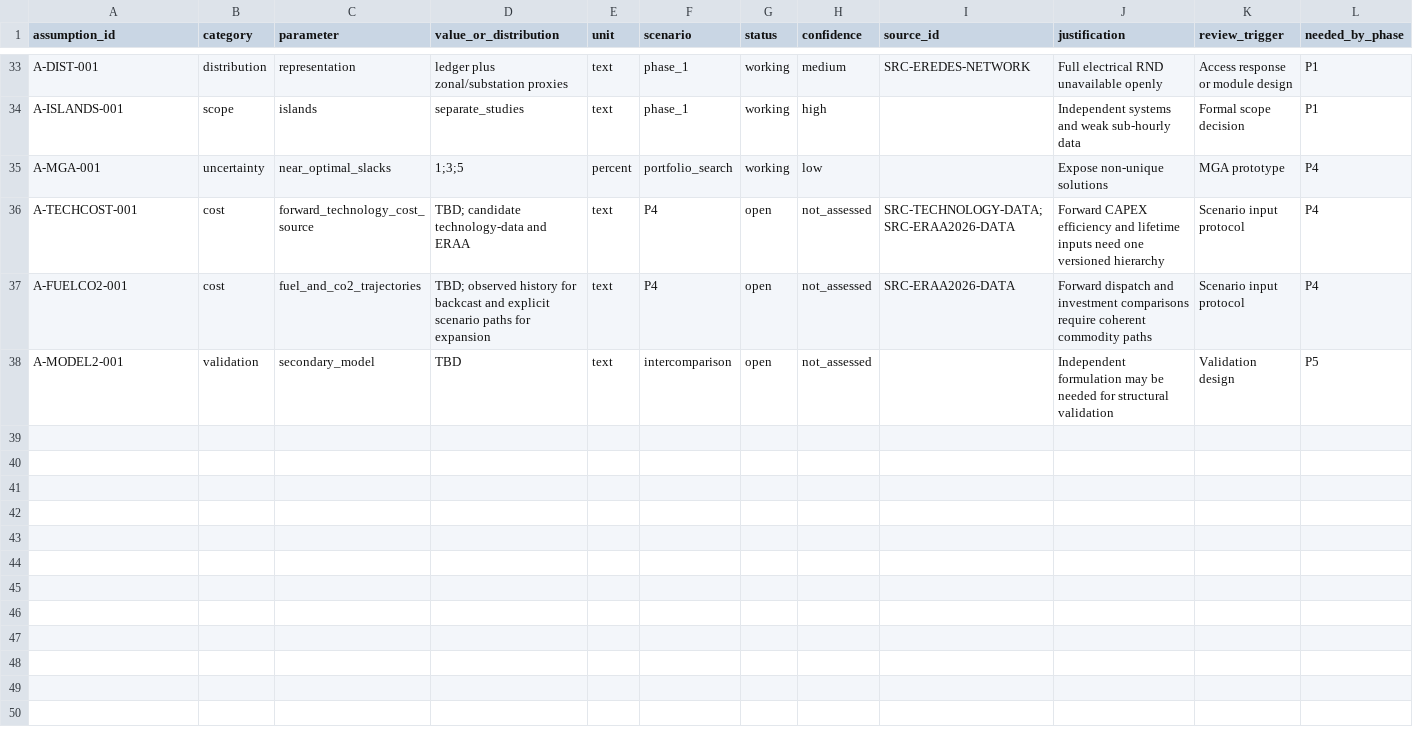
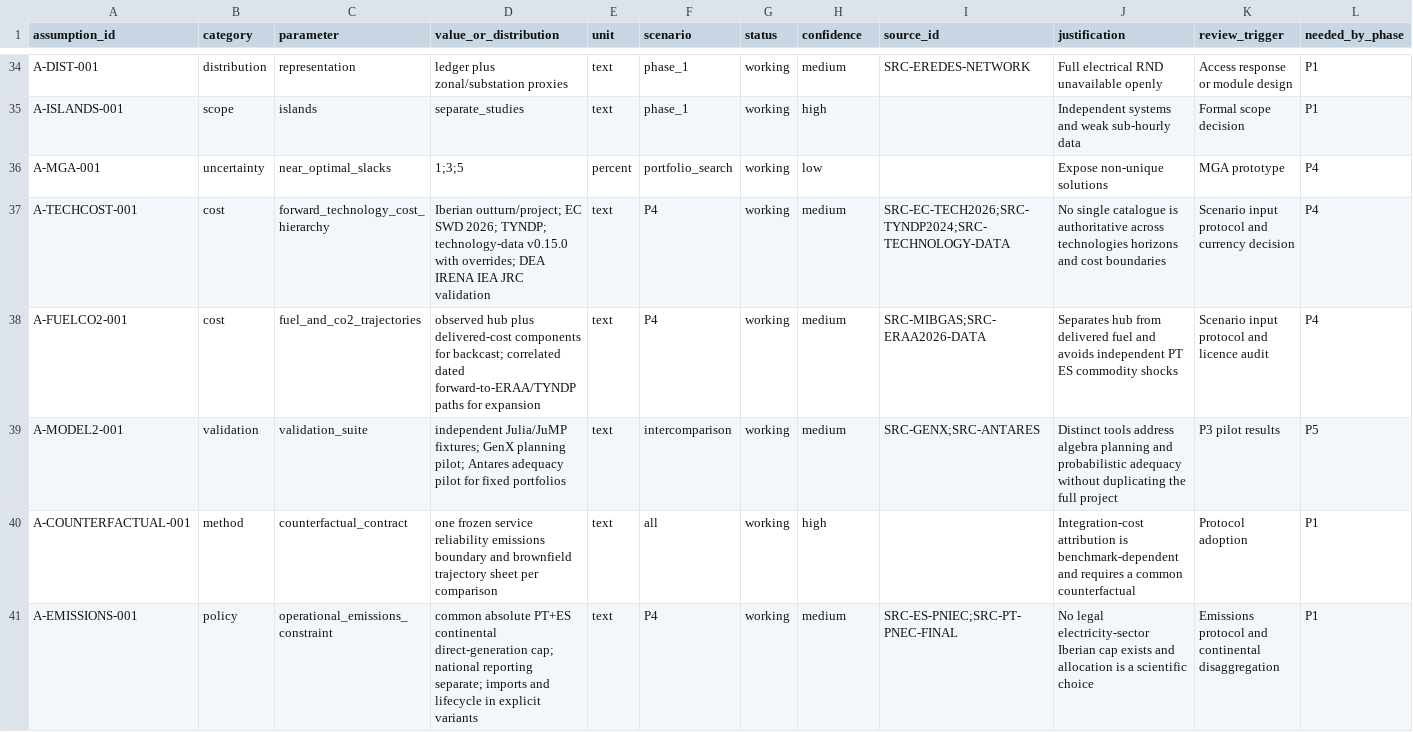
Before and after one commit to diogovalada/portugal-custos-totais-de-sistema, a CSV file: registers/assumptions.csv, drawn as a sheet; only a part is shown, gaps mark what is left out; the diff covers the shown part only.

```diff
--- a/registers/assumptions.csv
+++ b/registers/assumptions.csv
@@ -35,4 +36,6 @@ A-ISLANDS-001,scope,islands,separate_studies,text,phase_1,working,high,,Independ
 A-MGA-001,uncertainty,near_optimal_slacks,"1;3;5",percent,portfolio_search,working,low,,Expose non-unique solutions,MGA prototype,P4
-A-TECHCOST-001,cost,forward_technology_cost_source,"TBD; candidate technology-data and ERAA",text,P4,open,not_assessed,SRC-TECHNOLOGY-DATA;SRC-ERAA2026-DATA,Forward CAPEX efficiency and lifetime inputs need one versioned hierarchy,Scenario input protocol,P4
-A-FUELCO2-001,cost,fuel_and_co2_trajectories,"TBD; observed history for backcast and explicit scenario paths for expansion",text,P4,open,not_assessed,SRC-ERAA2026-DATA,Forward dispatch and investment comparisons require coherent commodity paths,Scenario input protocol,P4
-A-MODEL2-001,validation,secondary_model,TBD,text,intercomparison,open,not_assessed,,Independent formulation may be needed for structural validation,Validation design,P5
+A-TECHCOST-001,cost,forward_technology_cost_hierarchy,"Iberian outturn/project; EC SWD 2026; TYNDP; technology-data v0.15.0 with overrides; DEA IRENA IEA JRC validation",text,P4,working,medium,SRC-EC-TECH2026;SRC-TYNDP2024;SRC-TECHNOLOGY-DATA,No single catalogue is authoritative across technologies horizons and cost boundaries,Scenario input protocol and currency decision,P4
+A-FUELCO2-001,cost,fuel_and_co2_trajectories,"observed hub plus delivered-cost components for backcast; correlated dated forward-to-ERAA/TYNDP paths for expansion",text,P4,working,medium,SRC-MIBGAS;SRC-ERAA2026-DATA,Separates hub from delivered fuel and avoids independent PT ES commodity shocks,Scenario input protocol and licence audit,P4
+A-MODEL2-001,validation,validation_suite,"independent Julia/JuMP fixtures; GenX planning pilot; Antares adequacy pilot for fixed portfolios",text,intercomparison,working,medium,SRC-GENX;SRC-ANTARES,Distinct tools address algebra planning and probabilistic adequacy without duplicating the full project,P3 pilot results,P5
+A-COUNTERFACTUAL-001,method,counterfactual_contract,"one frozen service reliability emissions boundary and brownfield trajectory sheet per comparison",text,all,working,high,,Integration-cost attribution is benchmark-dependent and requires a common counterfactual,Protocol adoption,P1
+A-EMISSIONS-001,policy,operational_emissions_constraint,"common absolute PT+ES continental direct-generation cap; national reporting separate; imports and lifecycle in explicit variants",text,P4,working,medium,SRC-ES-PNIEC;SRC-PT-PNEC-FINAL,No legal electricity-sector Iberian cap exists and allocation is a scientific choice,Emissions protocol and continental disaggregation,P1
```
Also changed, not shown: 5 added rows and 44 edited cells elsewhere in this file, registers/data-gaps.csv, registers/sources.csv, 16 other files.
